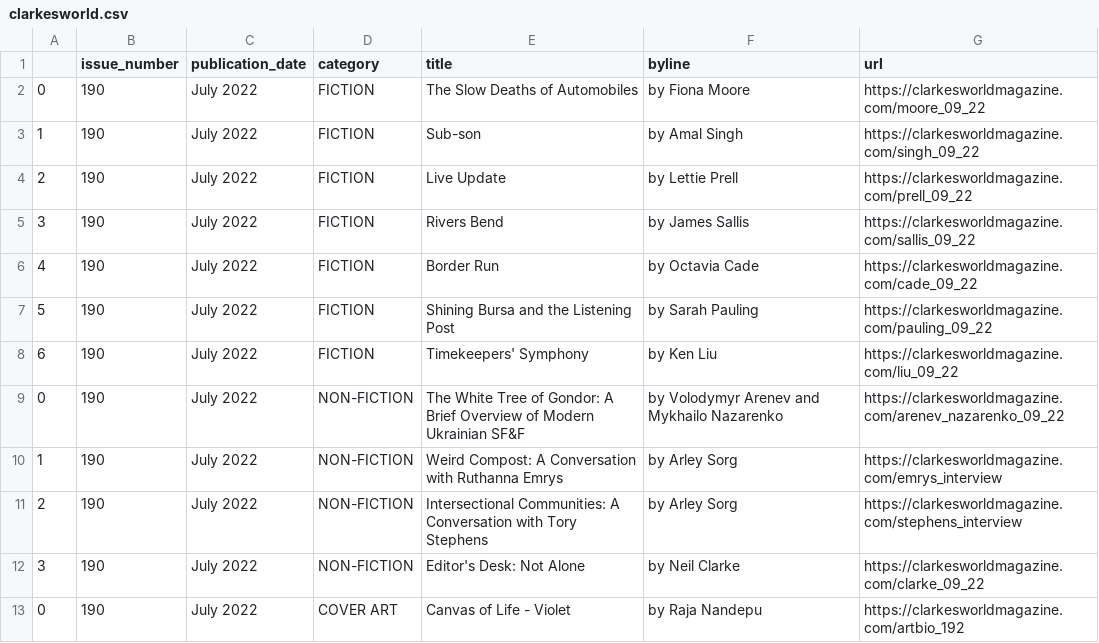
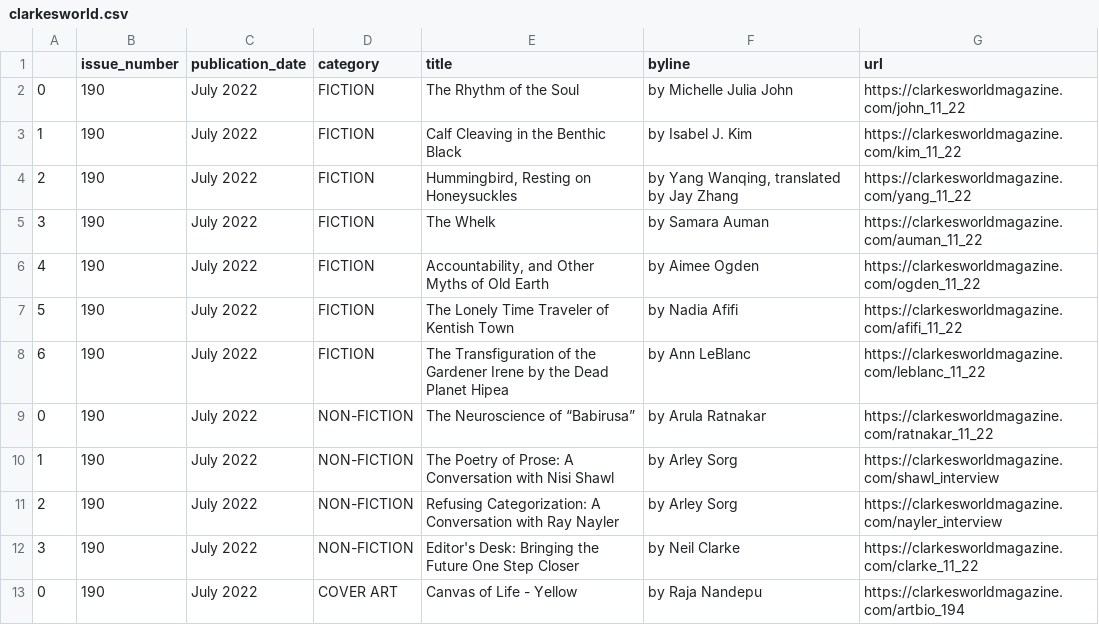
Before and after one commit to luyi-eve/autoscraper-clarkesworld-mag, a CSV file: clarkesworld.csv, drawn as a sheet.

```diff
--- a/clarkesworld.csv
+++ b/clarkesworld.csv
@@ -1,13 +1,13 @@
 ,issue_number,publication_date,category,title,byline,url
-0,190,July 2022,FICTION,The Slow Deaths of Automobiles,by Fiona Moore,https://clarkesworldmagazine.com/moore_09_22
-1,190,July 2022,FICTION,Sub-son,by Amal Singh,https://clarkesworldmagazine.com/singh_09_22
-2,190,July 2022,FICTION,Live Update,by Lettie Prell,https://clarkesworldmagazine.com/prell_09_22
-3,190,July 2022,FICTION,Rivers Bend,by James Sallis,https://clarkesworldmagazine.com/sallis_09_22
-4,190,July 2022,FICTION,Border Run,by Octavia Cade,https://clarkesworldmagazine.com/cade_09_22
-5,190,July 2022,FICTION,Shining Bursa and the Listening Post,by Sarah Pauling,https://clarkesworldmagazine.com/pauling_09_22
-6,190,July 2022,FICTION,Timekeepers' Symphony,by Ken Liu,https://clarkesworldmagazine.com/liu_09_22
-0,190,July 2022,NON-FICTION,The White Tree of Gondor: A Brief Overview of Modern Ukrainian SF&F,by Volodymyr Arenev and Mykhailo Nazarenko,https://clarkesworldmagazine.com/arenev_nazarenko_09_22
-1,190,July 2022,NON-FICTION,Weird Compost: A Conversation with Ruthanna Emrys,by Arley Sorg,https://clarkesworldmagazine.com/emrys_interview
-2,190,July 2022,NON-FICTION,Intersectional Communities: A Conversation with Tory Stephens,by Arley Sorg,https://clarkesworldmagazine.com/stephens_interview
-3,190,July 2022,NON-FICTION,Editor's Desk: Not Alone,by Neil Clarke,https://clarkesworldmagazine.com/clarke_09_22
-0,190,July 2022,COVER ART,Canvas of Life - Violet,by Raja Nandepu,https://clarkesworldmagazine.com/artbio_192
+0,190,July 2022,FICTION,The Rhythm of the Soul,by Michelle Julia John,https://clarkesworldmagazine.com/john_11_22
+1,190,July 2022,FICTION,Calf Cleaving in the Benthic Black,by Isabel J. Kim,https://clarkesworldmagazine.com/kim_11_22
+2,190,July 2022,FICTION,"Hummingbird, Resting on Honeysuckles","by Yang Wanqing, translated by Jay Zhang",https://clarkesworldmagazine.com/yang_11_22
+3,190,July 2022,FICTION,The Whelk,by Samara Auman,https://clarkesworldmagazine.com/auman_11_22
+4,190,July 2022,FICTION,"Accountability, and Other Myths of Old Earth",by Aimee Ogden,https://clarkesworldmagazine.com/ogden_11_22
+5,190,July 2022,FICTION,The Lonely Time Traveler of Kentish Town,by Nadia Afifi,https://clarkesworldmagazine.com/afifi_11_22
+6,190,July 2022,FICTION,The Transfiguration of the Gardener Irene by the Dead Planet Hipea,by Ann LeBlanc,https://clarkesworldmagazine.com/leblanc_11_22
+0,190,July 2022,NON-FICTION,The Neuroscience of “Babirusa”,by Arula Ratnakar,https://clarkesworldmagazine.com/ratnakar_11_22
+1,190,July 2022,NON-FICTION,The Poetry of Prose: A Conversation with Nisi Shawl,by Arley Sorg,https://clarkesworldmagazine.com/shawl_interview
+2,190,July 2022,NON-FICTION,Refusing Categorization: A Conversation with Ray Nayler,by Arley Sorg,https://clarkesworldmagazine.com/nayler_interview
+3,190,July 2022,NON-FICTION,Editor's Desk: Bringing the Future One Step Closer,by Neil Clarke,https://clarkesworldmagazine.com/clarke_11_22
+0,190,July 2022,COVER ART,Canvas of Life - Yellow,by Raja Nandepu,https://clarkesworldmagazine.com/artbio_194
```
